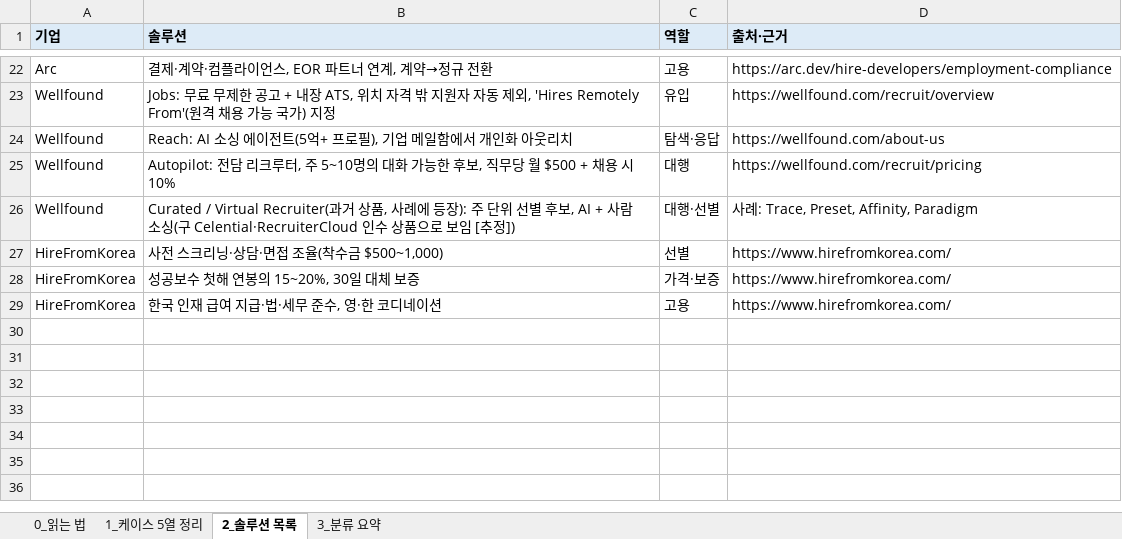
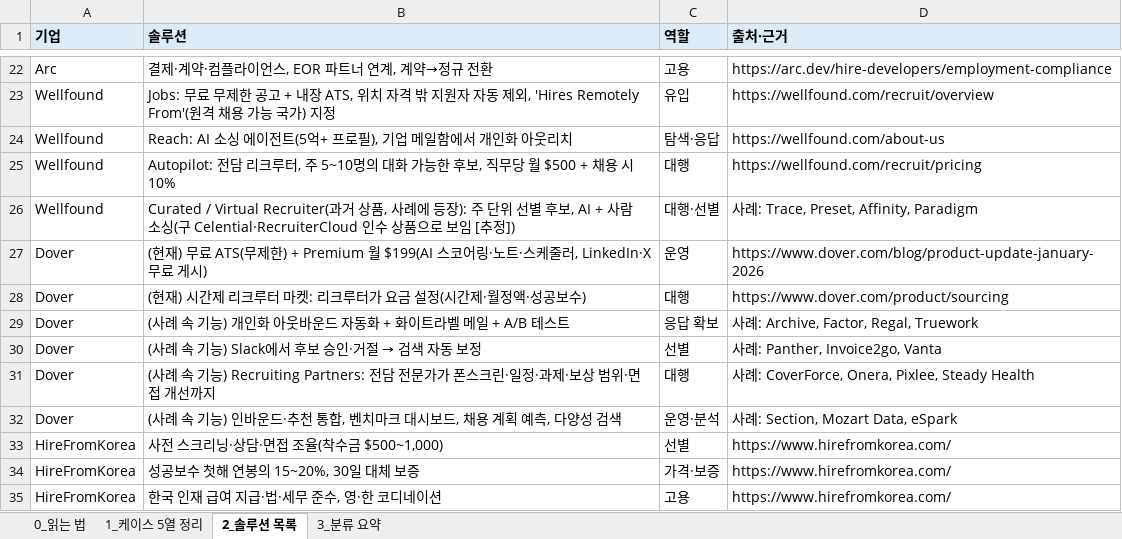
Before and after one commit to dinourdroid/dinourdroid, an Excel workbook: research/S1_case_5col_gem_paraform_arc_hfk.xlsx, sheet 2_솔루션 목록, drawn as a sheet; only a part is shown, gaps mark what is left out; values as stored, in another font and other column widths than the file's, no borders; the diff names each change by its address in the sheet, - before the commit and + after, or states it on an @@ line.

```diff
--- a/research/S1_case_5col_gem_paraform_arc_hfk.xlsx (sheet 2_솔루션 목록)
+++ b/research/S1_case_5col_gem_paraform_arc_hfk.xlsx (sheet 2_솔루션 목록)
+row 27: Dover | (현재) 무료 ATS(무제한) + Premium 월 $199(AI 스코어링·노트·스케줄러, LinkedIn·X 무료 게시) | 운영 | https://www.dover.com/blog/product-update-january-2026
+row 28: Dover | (현재) 시간제 리크루터 마켓: 리크루터가 요금 설정(시간제·월정액·성공보수) | 대행 | https://www.dover.com/product/sourcing
+row 29: Dover | (사례 속 기능) 개인화 아웃바운드 자동화 + 화이트라벨 메일 + A/B 테스트 | 응답 확보 | 사례: Archive, Factor, Regal, Truework
+row 30: Dover | (사례 속 기능) Slack에서 후보 승인·거절 → 검색 자동 보정 | 선별 | 사례: Panther, Invoice2go, Vanta
+row 31: Dover | (사례 속 기능) Recruiting Partners: 전담 전문가가 폰스크린·일정·과제·보상 범위·면접 개선까지 | 대행 | 사례: CoverForce, Onera, Pixlee, Steady Health
+row 32: Dover | (사례 속 기능) 인바운드·추천 통합, 벤치마크 대시보드, 채용 계획 예측, 다양성 검색 | 운영·분석 | 사례: Section, Mozart Data, eSpark
```
Also changed, not shown: sheet 1_케이스 5열 정리, sheet 3_분류 요약, sheet 0_읽는 법.
